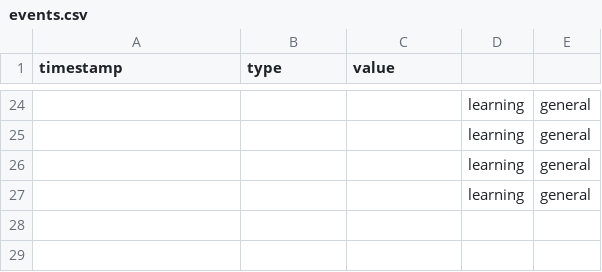
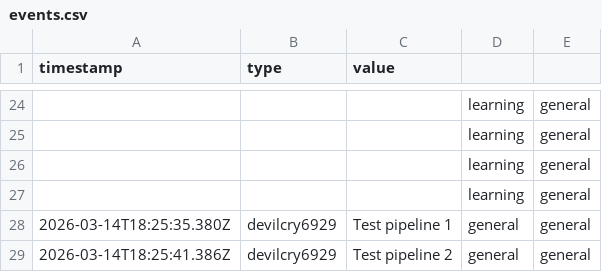
Before and after one commit to talpadeavi03/learning-bot, a CSV file: data/events.csv, drawn as a sheet; only a part is shown, gaps mark what is left out.

```diff
--- a/data/events.csv
+++ b/data/events.csv
@@ -27 +27,3 @@ timestamp,type,value
 ,,,learning,general
+2026-03-14T18:25:35.380Z,devilcry6929,Test pipeline 1,general,general
+2026-03-14T18:25:41.386Z,devilcry6929,Test pipeline 2,general,general
```
Also changed, not shown: 1 other file.
